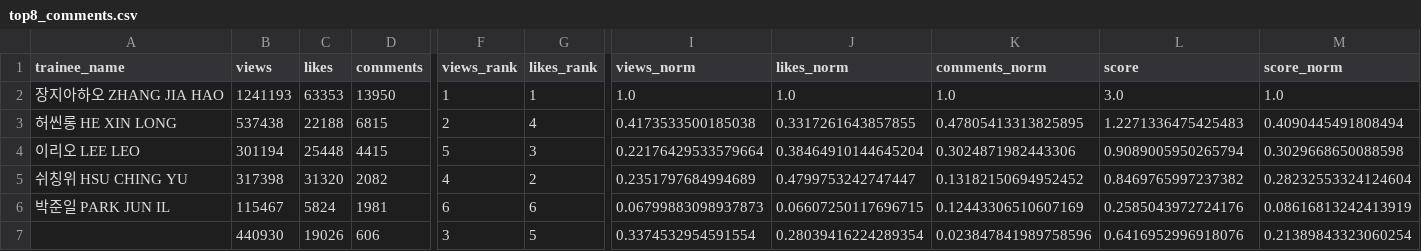
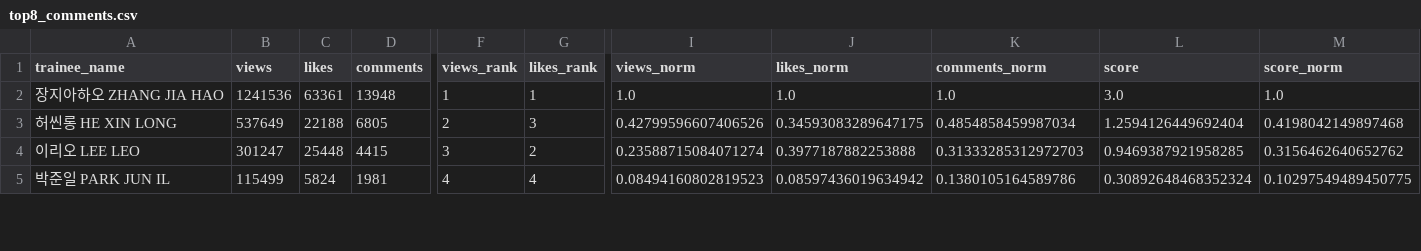
Before and after one commit to b2p-analysis/fancams, a CSV file: data/top8_comments.csv, drawn as a sheet; only a part is shown, gaps mark what is left out; removed rows and columns are numbered as before the commit, all else as after; rows hold the shown columns only; the diff covers the shown part only; the diff names each change by its address in the sheet, - before the commit and + after, or states it on an @@ line.

```diff
--- a/data/top8_comments.csv
+++ b/data/top8_comments.csv
-B2 (views): 1241193
+B2 (views): 1241536
-C2 (likes): 63353
+C2 (likes): 63361
-D2 (comments): 13950
+D2 (comments): 13948
-B3 (views): 537438
+B3 (views): 537649
-D3 (comments): 6815
+D3 (comments): 6805
-G3 (likes_rank): 4
+G3 (likes_rank): 3
-I3 (views_norm): 0.4173533500185038
+I3 (views_norm): 0.42799596607406526
-J3 (likes_norm): 0.3317261643857855
+J3 (likes_norm): 0.34593083289647175
-K3 (comments_norm): 0.47805413313825895
+K3 (comments_norm): 0.4854858459987034
-L3 (score): 1.2271336475425483
+L3 (score): 1.2594126449692404
-M3 (score_norm): 0.4090445491808494
+M3 (score_norm): 0.4198042149897468
-B4 (views): 301194
+B4 (views): 301247
-F4 (views_rank): 5
+F4 (views_rank): 3
-G4 (likes_rank): 3
+G4 (likes_rank): 2
-I4 (views_norm): 0.22176429533579664
+I4 (views_norm): 0.23588715084071274
-J4 (likes_norm): 0.38464910144645204
+J4 (likes_norm): 0.3977187882253888
-K4 (comments_norm): 0.3024871982443306
+K4 (comments_norm): 0.31333285312972703
-L4 (score): 0.9089005950265794
+L4 (score): 0.9469387921958285
-M4 (score_norm): 0.3029668650088598
+M4 (score_norm): 0.3156462640652762
-row 5: 쉬칭위 HSU CHING YU | 317398 | 31320 | 2082 | 4 | 2 | 0.2351797684994689 | 0.4799753242747447 | 0.13182150694952452 | 0.8469765997237382 | 0.28232553324124604
-B5 (views): 115467
+B5 (views): 115499
-F5 (views_rank): 6
+F5 (views_rank): 4
-G5 (likes_rank): 6
+G5 (likes_rank): 4
-I5 (views_norm): 0.06799883098937873
+I5 (views_norm): 0.08494160802819523
-J5 (likes_norm): 0.06607250117696715
+J5 (likes_norm): 0.08597436019634942
-K5 (comments_norm): 0.12443306510607169
+K5 (comments_norm): 0.1380105164589786
-L5 (score): 0.2585043972724176
+L5 (score): 0.30892648468352324
-M5 (score_norm): 0.08616813242413919
+M5 (score_norm): 0.10297549489450775
-row 7:  | 440930 | 19026 | 606 | 3 | 5 | 0.3374532954591554 | 0.28039416224289354 | 0.023847841989758596 | 0.6416952996918076 | 0.21389843323060254
```
Also changed, not shown: 1 added row and 12 edited cells elsewhere in this file, data/history.csv, data/top8_likes.csv, 2 other files.
